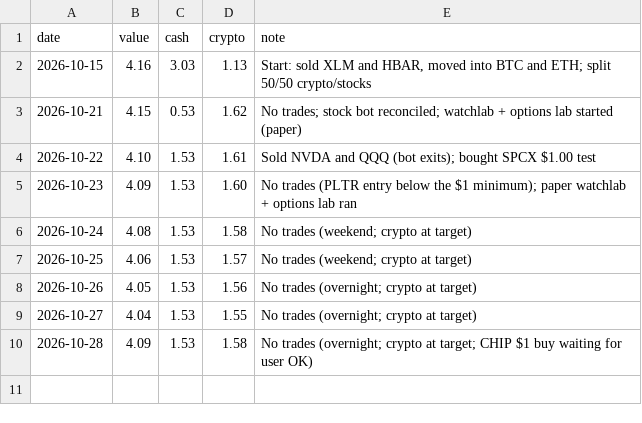
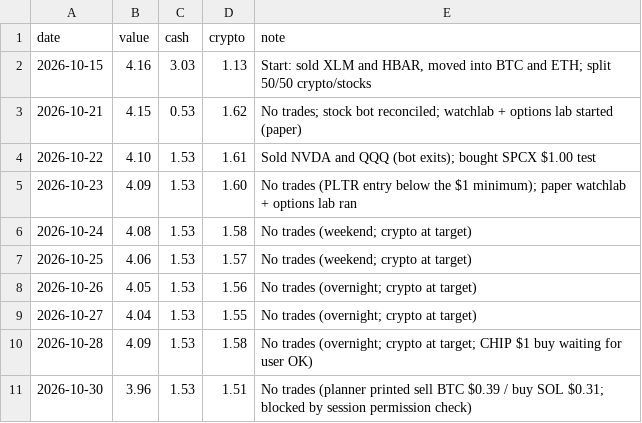
Before and after one commit to ashleyymcquestion/claude-trade, a CSV file: data/robinhood-results.csv, drawn as a sheet.

```diff
--- a/data/robinhood-results.csv
+++ b/data/robinhood-results.csv
@@ -10 +10,2 @@ date,value,cash,crypto,note
 2026-10-28,4.09,1.53,1.58,No trades (overnight; crypto at target; CHIP $1 buy waiting for user OK)
+2026-10-30,3.96,1.53,1.51,No trades (planner printed sell BTC $0.39 / buy SOL $0.31; blocked by session permission check)
```
Also changed, not shown: data/coinwatch/CHIP.csv, data/proxy_history.csv, 8 other files.
